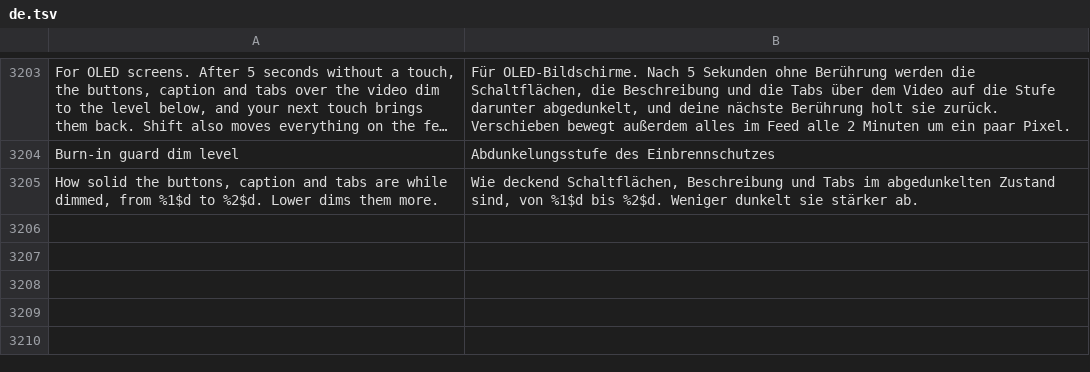
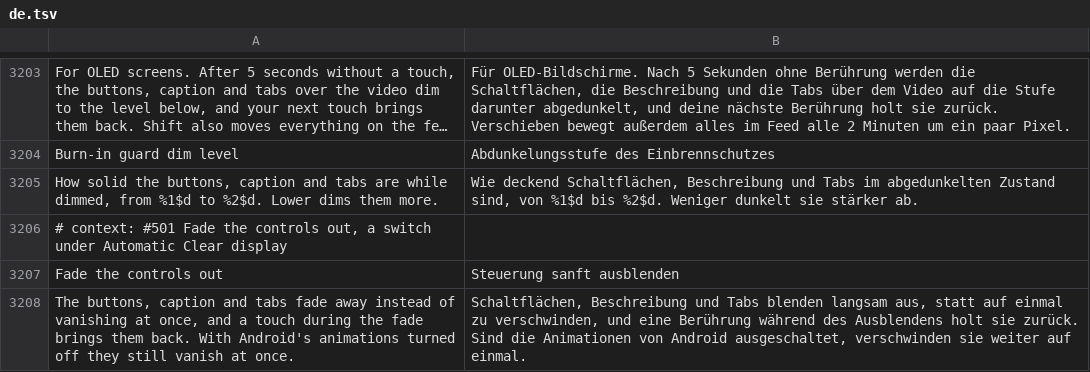
Before and after one commit to SysAdminDoc/HushFeed, a TSV file: extensions/tiktok/src/main/l10n/de.tsv, drawn as a sheet; only a part is shown, gaps mark what is left out; long unchanged cells end in …; the diff names each change by its address in the sheet, - before the commit and + after, or states it on an @@ line.

```diff
--- a/extensions/tiktok/src/main/l10n/de.tsv
+++ b/extensions/tiktok/src/main/l10n/de.tsv
+row 3206: # context: #501 Fade the controls out, a switch under Automatic Clear display
+row 3207: Fade the controls out | Steuerung sanft ausblenden
+row 3208: The buttons, caption and tabs fade away instead of vanishing at once, and a touch during the fade brings them back. With Android's animations turned off they still vanish at once. | Schaltflächen, Beschreibung und Tabs blenden langsam aus, statt auf einmal zu verschwinden, und eine Berührung während des Ausblendens holt sie zurück. Sind die Animationen von Android ausgeschaltet, verschwinden sie weiter auf einmal.
```
Also changed, not shown: extensions/tiktok/src/main/l10n/ar.tsv, extensions/tiktok/src/main/l10n/az.tsv, 32 other files.
